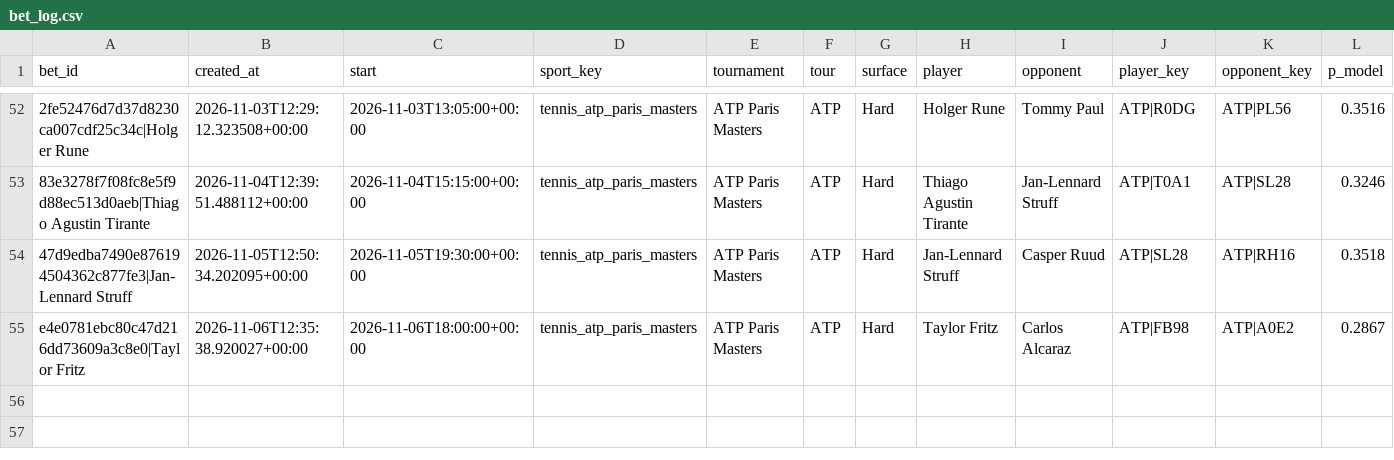
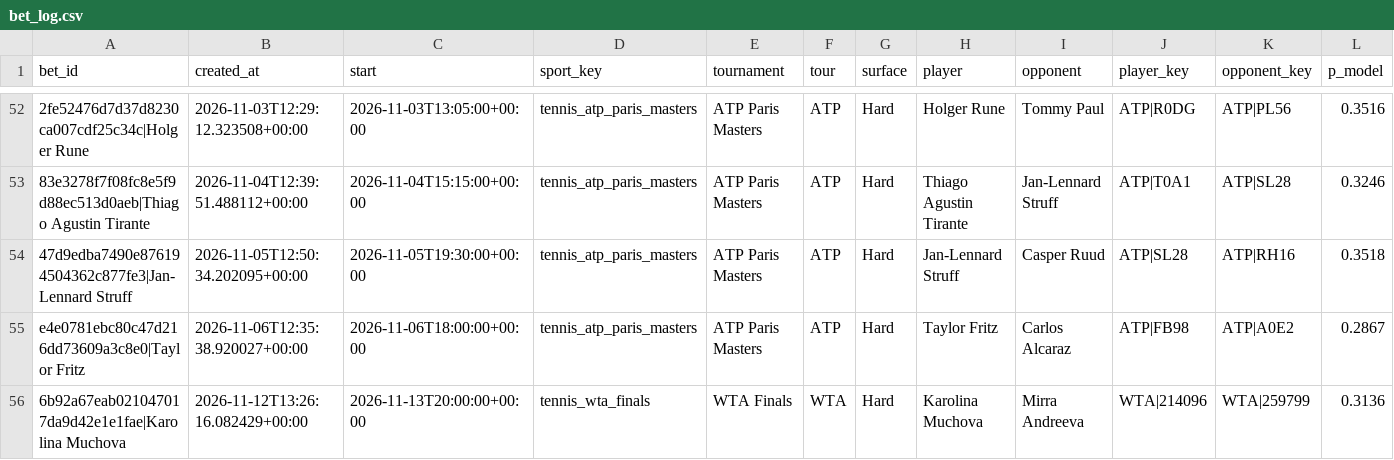
Before and after one commit to petermazgut10-del/tennis-predictor, a CSV file: state/bet_log.csv, drawn as a sheet; only a part is shown, gaps mark what is left out; rows hold the shown columns only; the diff names each change by its address in the sheet, - before the commit and + after, or states it on an @@ line.

```diff
--- a/state/bet_log.csv
+++ b/state/bet_log.csv
+row 56: 6b92a67eab021047017da9d42e1e1fae|Karolina Muchova | 2026-11-12T13:26:16.082429+00:00 | 2026-11-13T20:00:00+00:00 | tennis_wta_finals | WTA Finals | WTA | Hard | Karolina Muchova | Mirra Andreeva | WTA|214096 | WTA|259799 | 0.3136
```
Also changed, not shown: state/odds/2026-11.csv, 5 other files.
